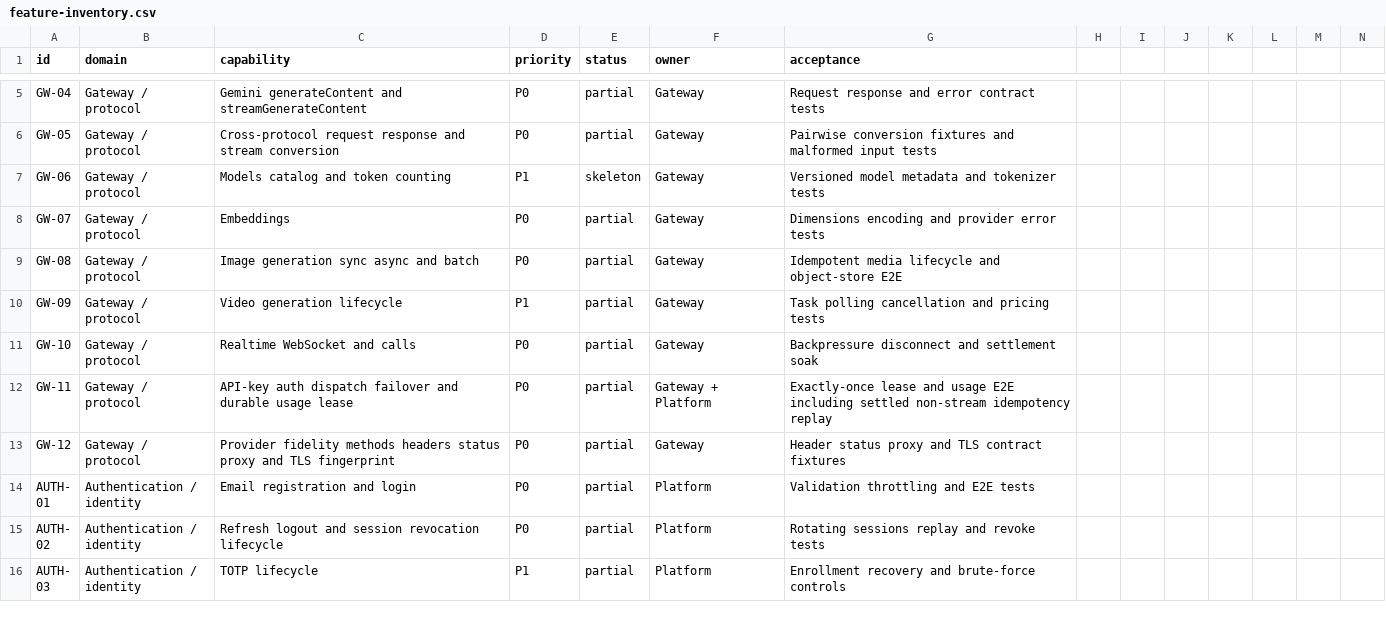
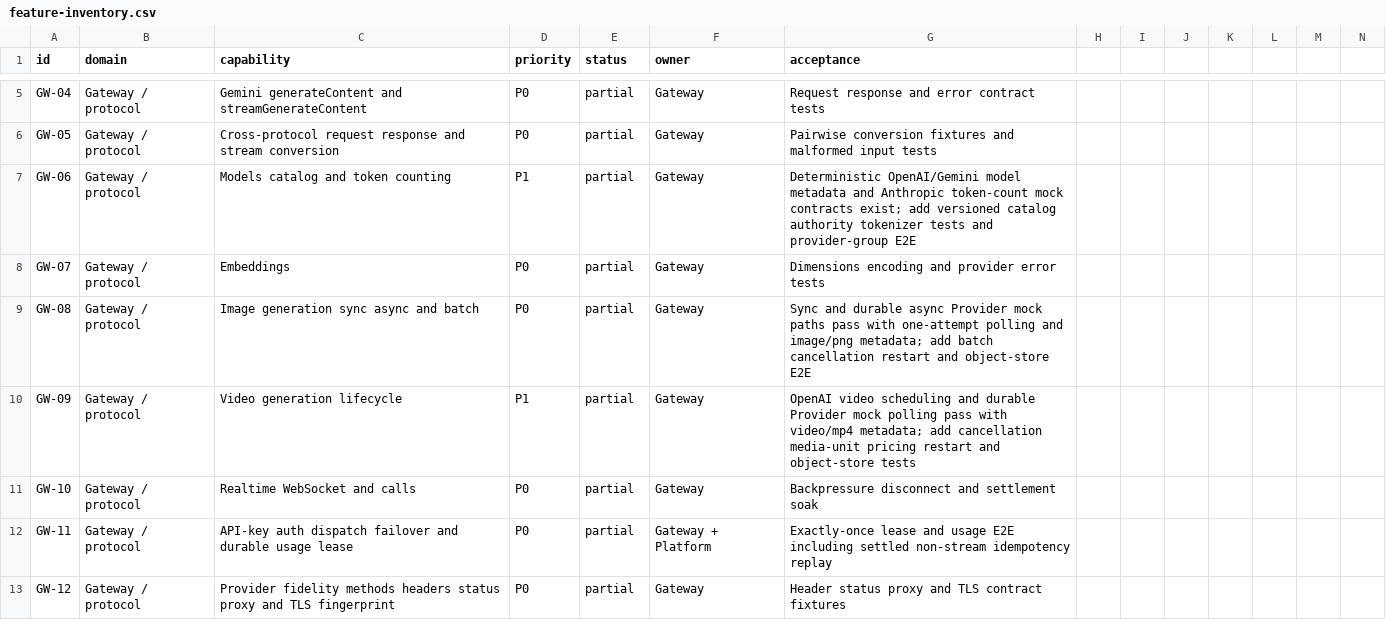
Before and after one commit to GMorandi/ScalaAPI-Platform, a CSV file: docs/rewrite/feature-inventory.csv, drawn as a sheet; only a part is shown, gaps mark what is left out; the shorter side is filled out with more unchanged rows.

Commit message:
docs(rewrite): record provider media vertical evidence
Refresh the greenfield baseline to platform 7613b92 and current Compose image digests. Document deterministic model, embeddings, token-count, protocol, and media mock coverage, update GW-06/08/09 inventory states, and add the remaining provider-group and object-storage release gates. Keep Garnet as the sole cache dependency and preserve the no-compatibility acceptance boundary.

```diff
--- a/docs/rewrite/feature-inventory.csv
+++ b/docs/rewrite/feature-inventory.csv
@@ -6,6 +6,6 @@ GW-04,Gateway / protocol,Gemini generateContent and streamGenerateContent,P0,par
 GW-05,Gateway / protocol,Cross-protocol request response and stream conversion,P0,partial,Gateway,Pairwise conversion fixtures and malformed input tests
-GW-06,Gateway / protocol,Models catalog and token counting,P1,skeleton,Gateway,Versioned model metadata and tokenizer tests
+GW-06,Gateway / protocol,Models catalog and token counting,P1,partial,Gateway,Deterministic OpenAI/Gemini model metadata and Anthropic token-count mock contracts exist; add versioned catalog authority tokenizer tests and provider-group E2E
 GW-07,Gateway / protocol,Embeddings,P0,partial,Gateway,Dimensions encoding and provider error tests
-GW-08,Gateway / protocol,Image generation sync async and batch,P0,partial,Gateway,Idempotent media lifecycle and object-store E2E
-GW-09,Gateway / protocol,Video generation lifecycle,P1,partial,Gateway,Task polling cancellation and pricing tests
+GW-08,Gateway / protocol,Image generation sync async and batch,P0,partial,Gateway,Sync and durable async Provider mock paths pass with one-attempt polling and image/png metadata; add batch cancellation restart and object-store E2E
+GW-09,Gateway / protocol,Video generation lifecycle,P1,partial,Gateway,OpenAI video scheduling and durable Provider mock polling pass with video/mp4 metadata; add cancellation media-unit pricing restart and object-store tests
 GW-10,Gateway / protocol,Realtime WebSocket and calls,P0,partial,Gateway,Backpressure disconnect and settlement soak
```
Also changed, not shown: 4 other files.
